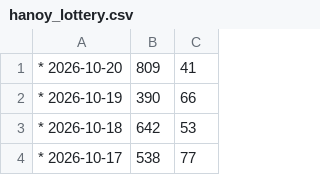
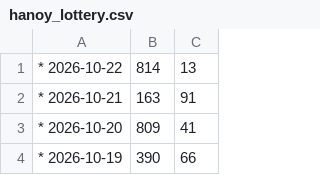
Before and after one commit to suksanhankutlo-stack/Lottery-Information, a CSV file: hanoy_lottery.csv, drawn as a sheet; only a part is shown; the shorter side is filled out with more unchanged rows; the diff names each change by its address in the sheet, - before the commit and + after, or states it on an @@ line.

Commit message:
Add new lottery entries for October 2026

```diff
--- a/hanoy_lottery.csv
+++ b/hanoy_lottery.csv
+row 1: * 2026-10-22 | 814 | 13
+row 2: * 2026-10-21 | 163 | 91
```
